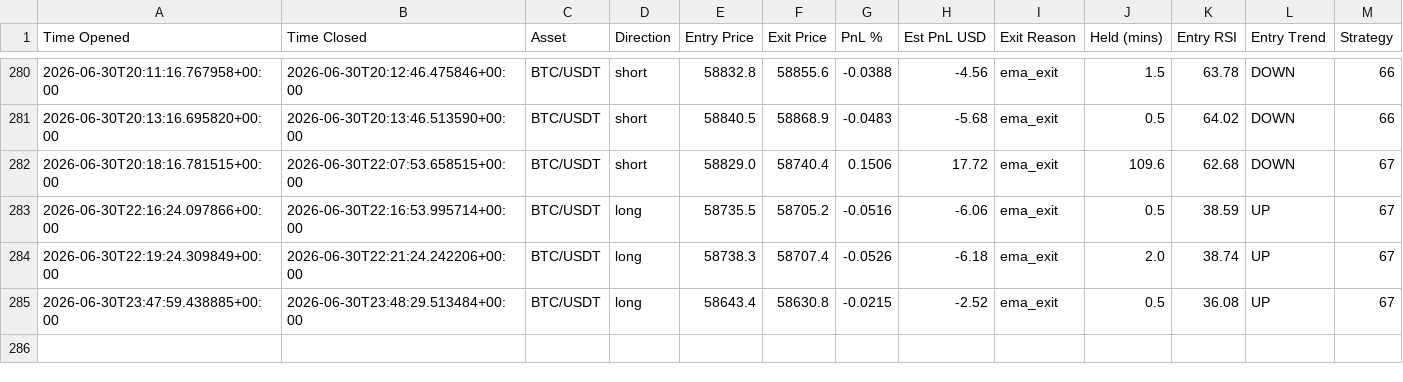
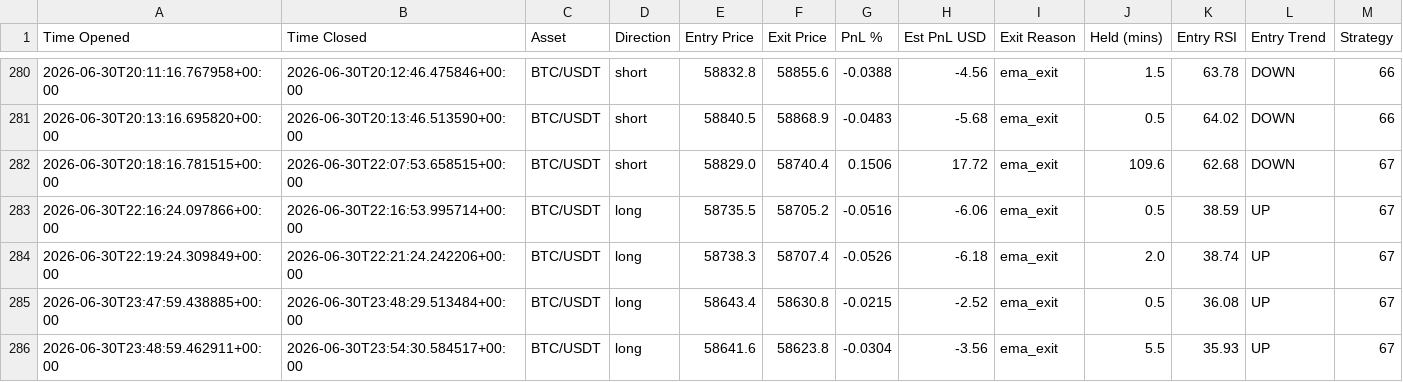
Before and after one commit to jm909/hermes-trading, a CSV file: state/trades.csv, drawn as a sheet; only a part is shown, gaps mark what is left out.

Commit message:
worker: update trades.csv

```diff
--- a/state/trades.csv
+++ b/state/trades.csv
@@ -285 +285,2 @@ Time Opened,Time Closed,Asset,Direction,Entry Price,Exit Price,PnL %,Est PnL USD
 2026-06-30T23:47:59.438885+00:00,2026-06-30T23:48:29.513484+00:00,BTC/USDT,long,58643.4,58630.8,-0.0215,-2.52,ema_exit,0.5,36.08,UP,67
+2026-06-30T23:48:59.462911+00:00,2026-06-30T23:54:30.584517+00:00,BTC/USDT,long,58641.6,58623.8,-0.0304,-3.56,ema_exit,5.5,35.93,UP,67
```
